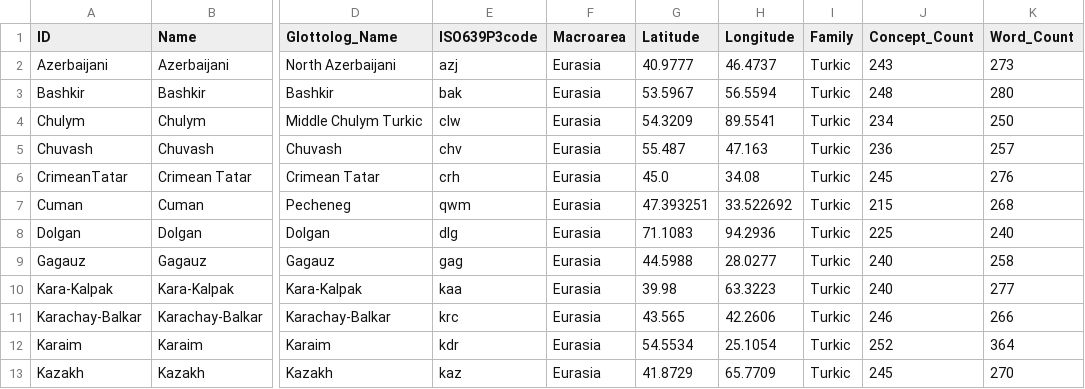
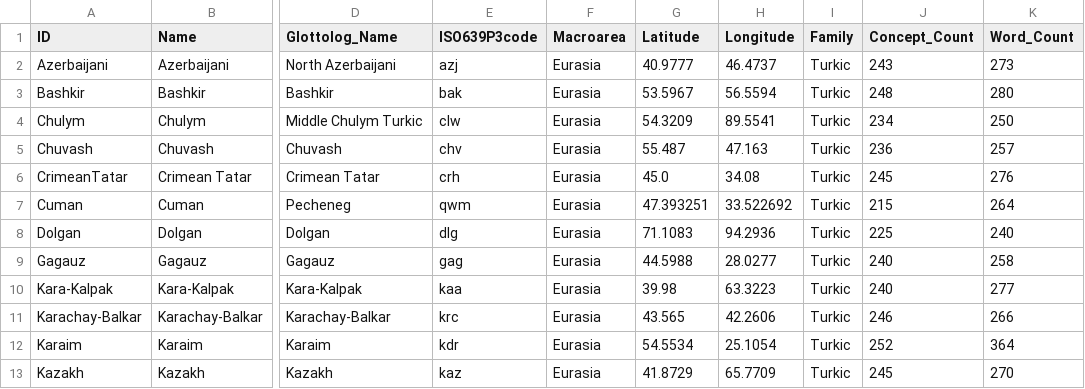
Before and after one commit to pgeorgis/LST_MScThesis, a CSV file: Datasets/Turkic/languages.csv, drawn as a sheet; only a part is shown, gaps mark what is left out; the diff names each change by its address in the sheet, - before the commit and + after, or states it on an @@ line.

```diff
--- a/Datasets/Turkic/languages.csv
+++ b/Datasets/Turkic/languages.csv
-K7 (Word_Count): 268
+K7 (Word_Count): 264
```
Also changed, not shown: Datasets/Italic/languages.csv, Datasets/Quechuan/languages.csv.
